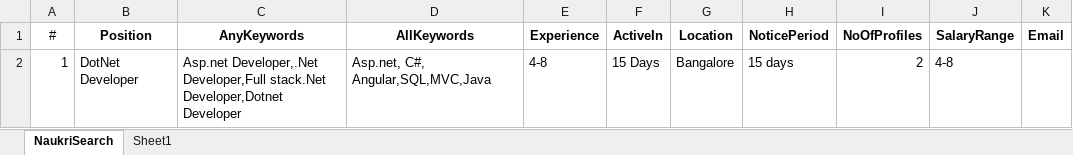
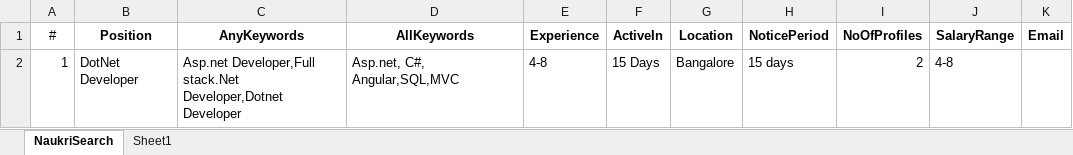
Before and after one commit to sunsiva/RPA-UiPath, an Excel workbook: Naukri_REFramework/Result/NaukriSearch.xlsx, sheet NaukriSearch, drawn as a sheet; values as stored, in another font and other column widths than the file's, no borders; the diff names each change by its address in the sheet, - before the commit and + after, or states it on an @@ line.

Commit message:
Modified for Email and Search input fine tuned

```diff
--- a/Naukri_REFramework/Result/NaukriSearch.xlsx (sheet NaukriSearch)
+++ b/Naukri_REFramework/Result/NaukriSearch.xlsx (sheet NaukriSearch)
-C2 (AnyKeywords): Asp.net Developer,.Net Developer,Full stack.Net…
+C2 (AnyKeywords): Asp.net Developer,Full stack.Net…
-D2 (AllKeywords): Asp.net, C#, Angular,SQL,MVC,Java
+D2 (AllKeywords): Asp.net, C#, Angular,SQL,MVC
```
Also changed, not shown: 12 other files.
